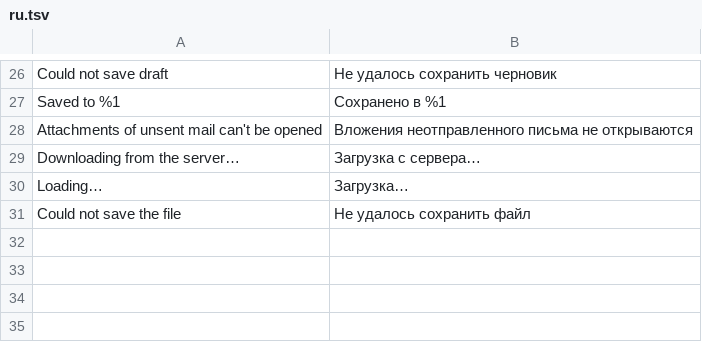
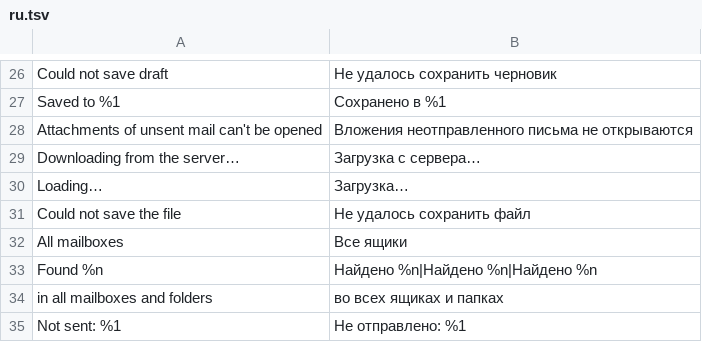
Before and after one commit to predmaxim/omarchy-mail, a TSV file: app/i18n/ru.tsv, drawn as a sheet; only a part is shown, gaps mark what is left out.

Commit message:
app: controller data flow, search, events

```diff
--- a/app/i18n/ru.tsv
+++ b/app/i18n/ru.tsv
@@ -31 +31,5 @@ Loading…	Загрузка…
 Could not save the file	Не удалось сохранить файл
+All mailboxes	Все ящики
+Found %n	Найдено %n|Найдено %n|Найдено %n
+in all mailboxes and folders	во всех ящиках и папках
+Not sent: %1	Не отправлено: %1
```
Also changed, not shown: 7 other files.
